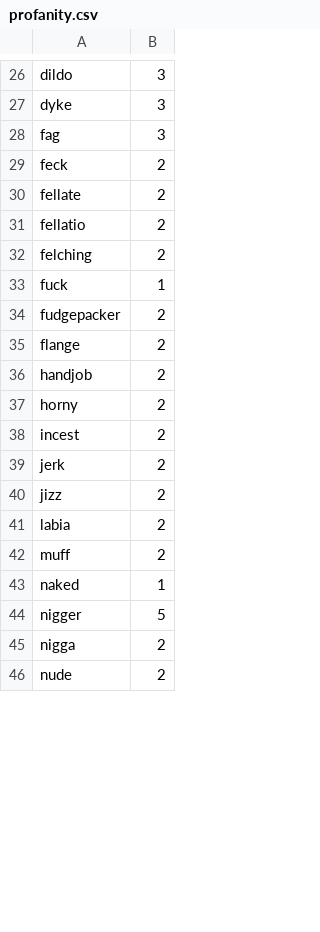
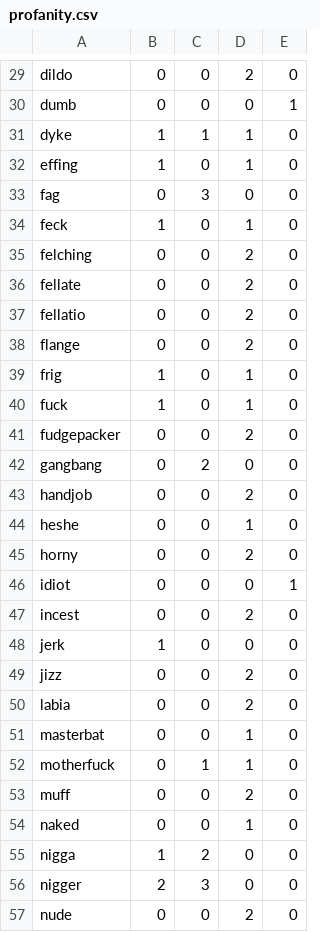
Before and after one commit to finnbear/moderation, a CSV file: generator/profanity.csv, drawn as a sheet; only a part is shown, gaps mark what is left out; removed rows and columns are numbered as before the commit, all else as after; the diff covers the shown part only; the diff names each change by its address in the sheet, - before the commit and + after, or states it on an @@ line.

```diff
--- a/generator/profanity.csv
+++ b/generator/profanity.csv
+column B, row 29: 0; row 31: 1; rows 33-34: 0 | 1; rows 36-37: 0 | 0; rows 40-41: 1 | 0; row 43: 0; row 45: 0; rows 47-50: 0 | 1 | 0 | 0; rows 53-55: 0 | 0 | 1; row 57: 0
+column C, row 29: 0; row 31: 1; rows 33-34: 3 | 0; rows 36-37: 0 | 0; rows 40-41: 0 | 0; row 43: 0; row 45: 0; rows 47-50: all 0; rows 53-55: 0 | 0 | 2; row 57: 0
+column E, row 29: 0; row 31: 0; rows 33-34: 0 | 0; rows 36-37: 0 | 0; rows 40-41: 0 | 0; row 43: 0; row 45: 0; rows 47-50: all 0; rows 53-55: all 0; row 57: 0
-D29: 3
+D29: 2
+row 30: dumb | 0 | 0 | 0 | 1
-D31: 3
+D31: 1
+row 32: effing | 1 | 0 | 1 | 0
-D33: 3
+D33: 0
-D34: 2
+D34: 1
@@ row 32 moved to row 35: felching @@
@@ row 35 moved to row 38: flange @@
+row 39: frig | 1 | 0 | 1 | 0
+row 42: gangbang | 0 | 2 | 0 | 0
+row 44: heshe | 0 | 0 | 1 | 0
+row 46: idiot | 0 | 0 | 0 | 1
-D48: 2
+D48: 0
+row 51: masterbat | 0 | 0 | 1 | 0
+row 52: motherfuck | 0 | 1 | 1 | 0
-row 44: nigger | 5
-D55: 2
+D55: 0
+row 56: nigger | 2 | 3 | 0 | 0
```
Also changed, not shown: 14 added rows, 3 removed rows, 1 moved row and 30 edited cells elsewhere in this file, 8 other files.
